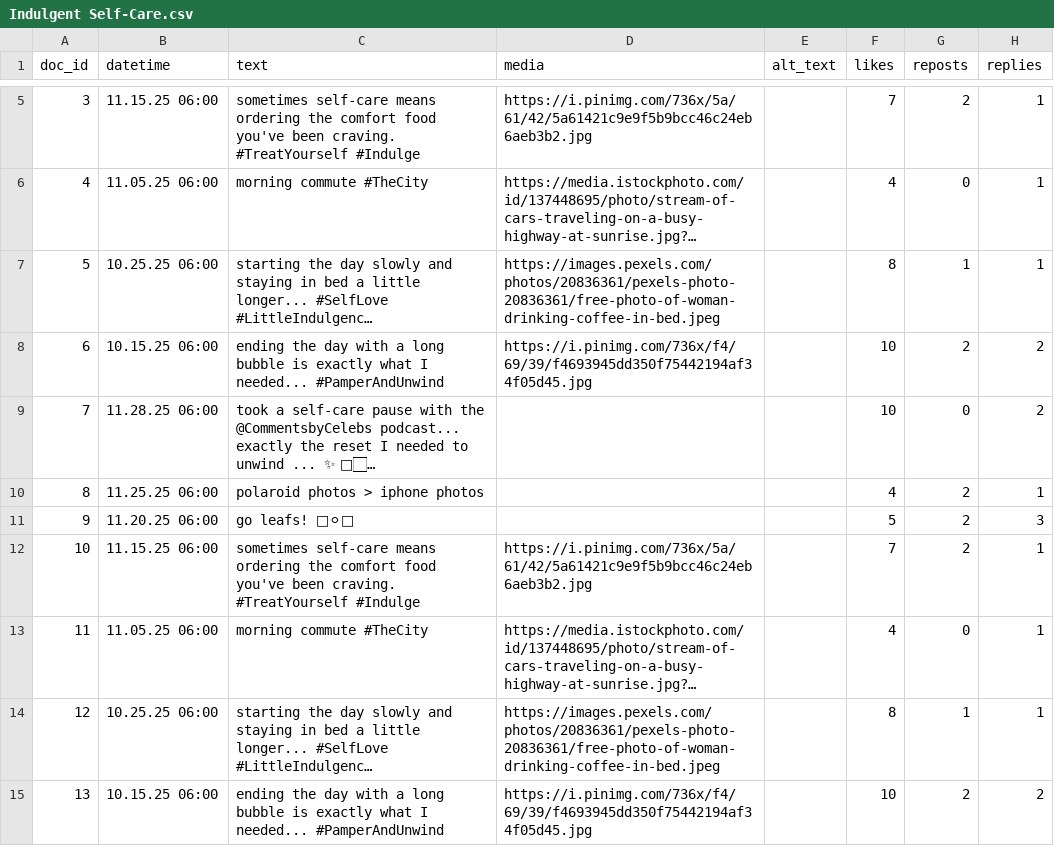
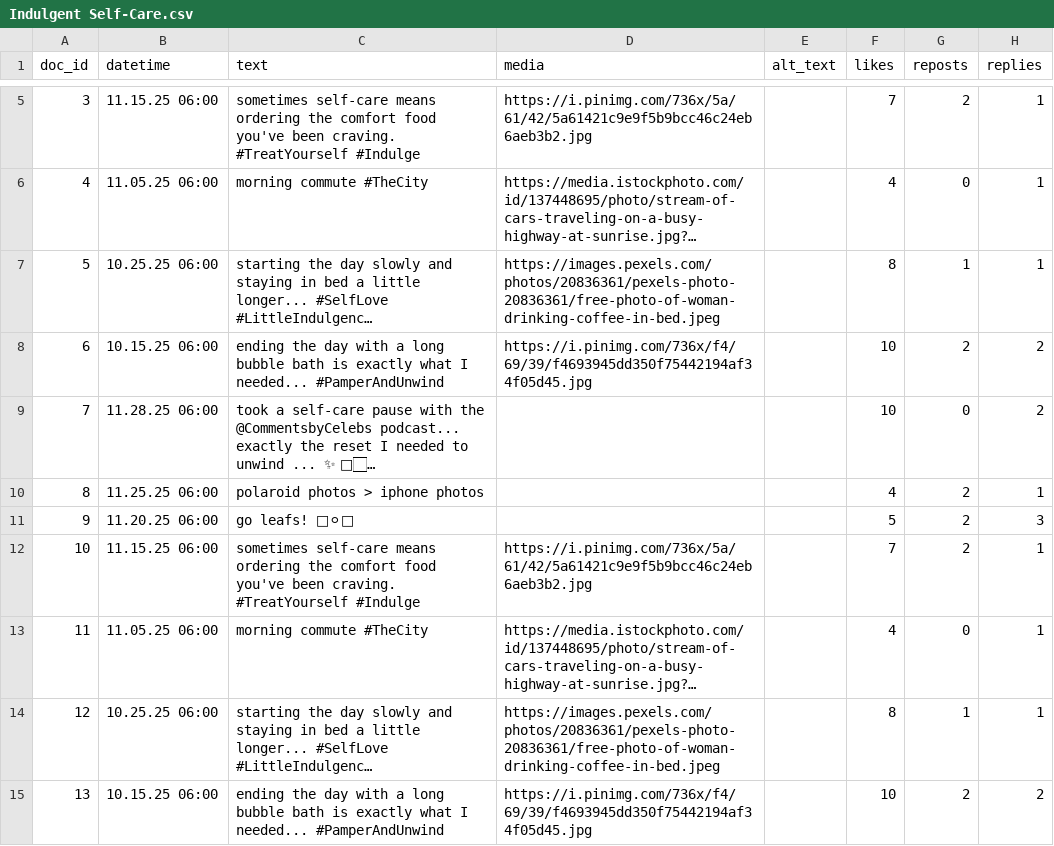
Before and after one commit to 18tr17/didactic-spork, a CSV file: Indulgent Self-Care.csv, drawn as a sheet; only a part is shown, gaps mark what is left out; long unchanged cells end in …; the diff names each change by its address in the sheet, - before the commit and + after, or states it on an @@ line.

Commit message:
Update Indulgent Self-Care.csv

```diff
--- a/Indulgent Self-Care.csv
+++ b/Indulgent Self-Care.csv
-C8 (text): …long bubble is exactly…
+C8 (text): …long bubble bath is exactly…
-C15 (text): …long bubble is exactly…
+C15 (text): …long bubble bath is exactly…
```
